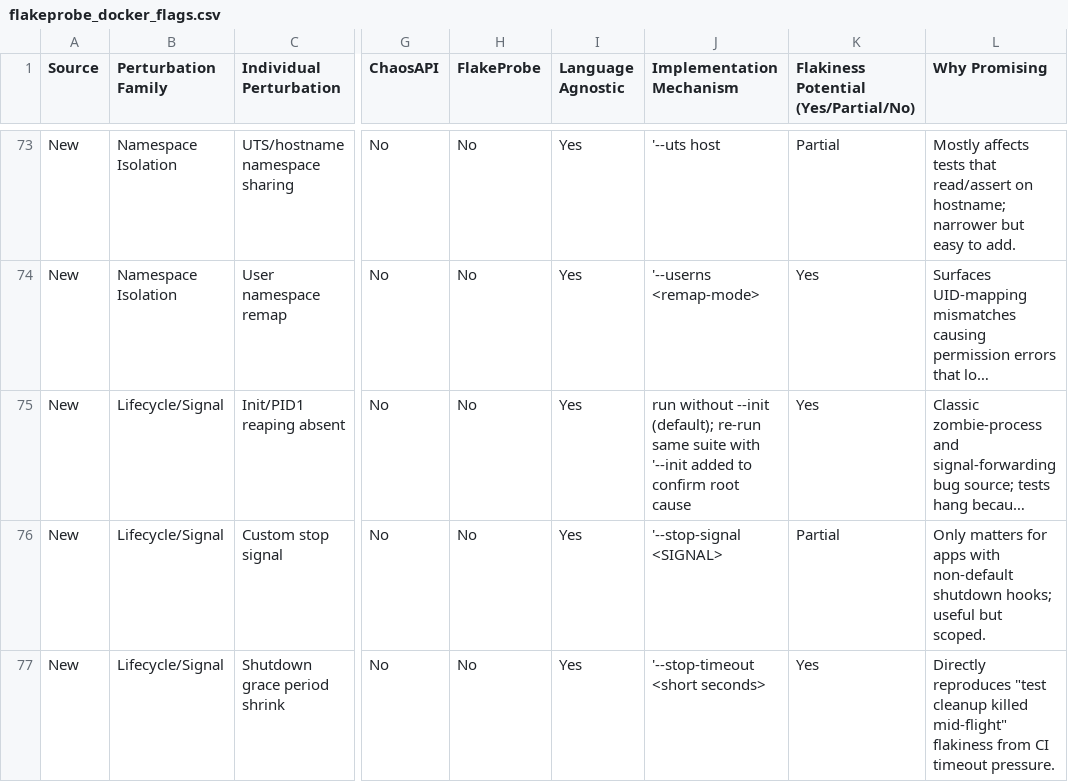
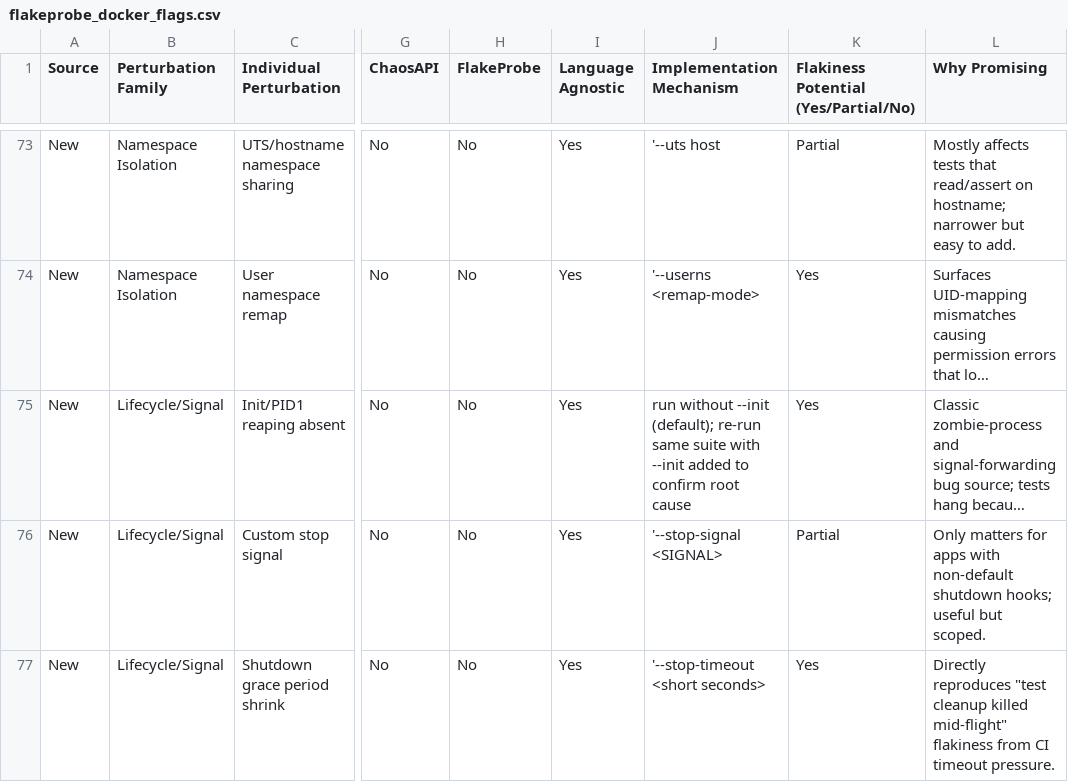
Before and after one commit to suzzy777/flakeprobe, a CSV file: flakeprobe_docker_flags.csv, drawn as a sheet; only a part is shown, gaps mark what is left out; long unchanged cells end in …; the diff names each change by its address in the sheet, - before the commit and + after, or states it on an @@ line.

Commit message:
updated

```diff
--- a/flakeprobe_docker_flags.csv
+++ b/flakeprobe_docker_flags.csv
-J75 (Implementation Mechanism): …suite with '--init added to…
+J75 (Implementation Mechanism): …suite with --init added to…
```
